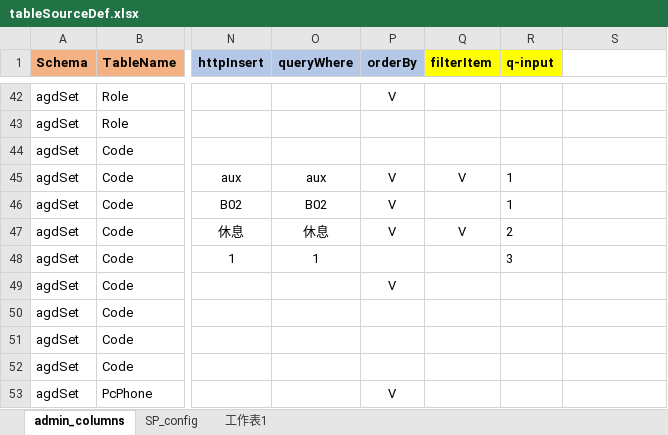
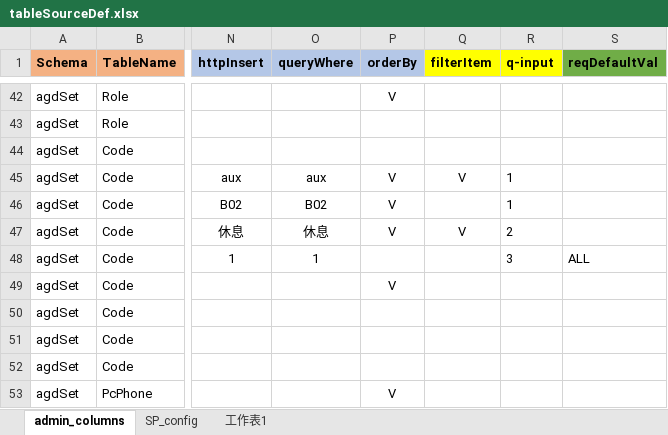
Before and after one commit to danielchou/genTableSchema, an Excel workbook: tableSourceDef.xlsx, sheet admin_columns, drawn as a sheet; only a part is shown, gaps mark what is left out; values as stored, in another font and other column widths than the file's, no borders; the diff covers the shown part only; the diff names each change by its address in the sheet, - before the commit and + after, or states it on an @@ line.

```diff
--- a/tableSourceDef.xlsx (sheet admin_columns)
+++ b/tableSourceDef.xlsx (sheet admin_columns)
-S1: (empty)
+S1: reqDefaultVal
-S1 fill: none
+S1 fill: #70AD47
-S48 (reqDefaultVal): (empty)
+S48 (reqDefaultVal): ALL
```
Also changed, not shown: 12 edited cells elsewhere in this sheet, 43 other files.
